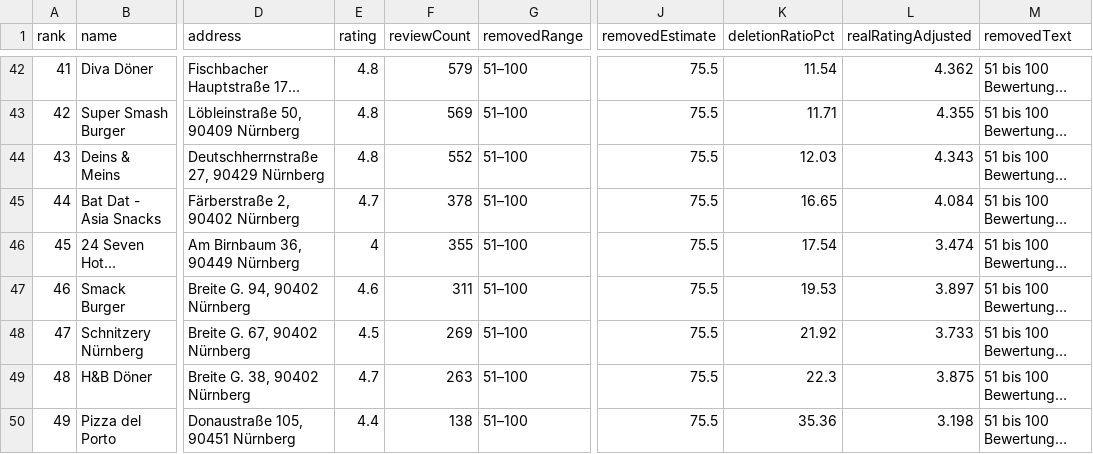
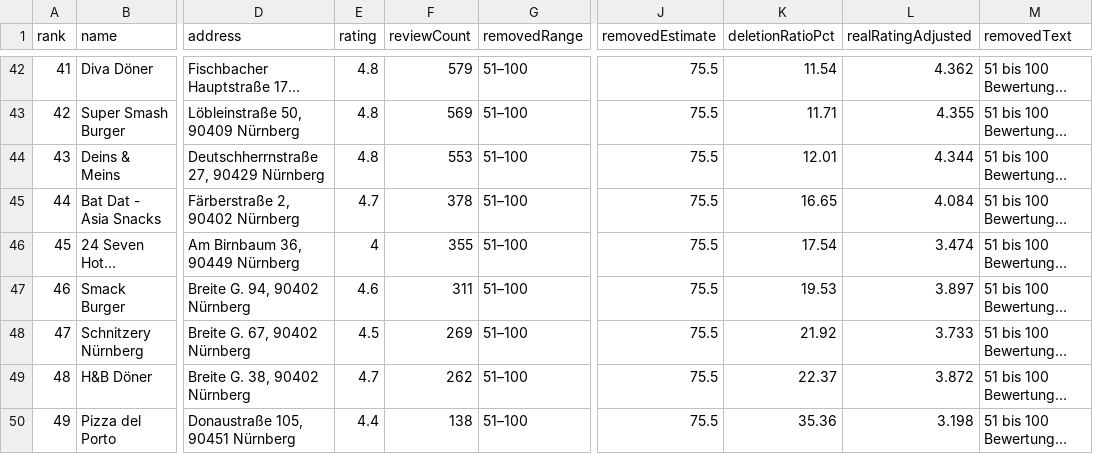
Before and after one commit to patlux/nuernberg-maps-review-removals, a CSV file: charts/nuernberg_most_removed.csv, drawn as a sheet; only a part is shown, gaps mark what is left out; long unchanged cells end in …; the diff covers the shown part only; the diff names each change by its address in the sheet, - before the commit and + after, or states it on an @@ line.

```diff
--- a/charts/nuernberg_most_removed.csv
+++ b/charts/nuernberg_most_removed.csv
-F44 (reviewCount): 552
+F44 (reviewCount): 553
-K44 (deletionRatioPct): 12.03
+K44 (deletionRatioPct): 12.01
-L44 (realRatingAdjusted): 4.343
+L44 (realRatingAdjusted): 4.344
-F49 (reviewCount): 263
+F49 (reviewCount): 262
-K49 (deletionRatioPct): 22.3
+K49 (deletionRatioPct): 22.37
-L49 (realRatingAdjusted): 3.875
+L49 (realRatingAdjusted): 3.872
```
Also changed, not shown: 92 edited cells elsewhere in this file, 32 other files.
